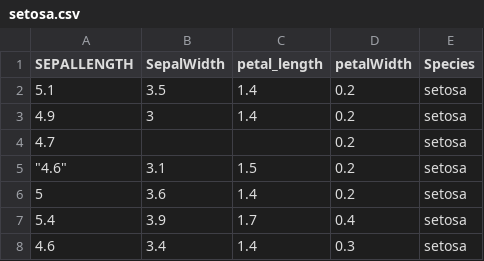
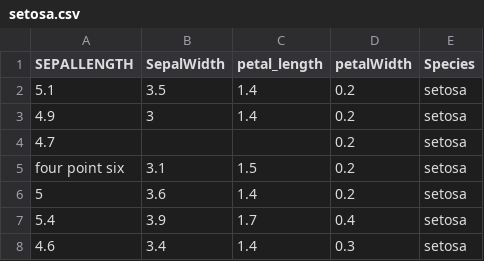
Before and after one commit to rthorst/ECDS_Workshops, a CSV file: python_workshop/data/setosa.csv, drawn as a sheet; only a part is shown.

Commit message:
Add files via upload

```diff
--- a/python_workshop/data/setosa.csv
+++ b/python_workshop/data/setosa.csv
@@ -4,3 +4,3 @@ SEPALLENGTH,SepalWidth,petal_length,petalWidth,Species
 4.7,,,0.2,setosa
-"""4.6""",3.1,1.5,0.2,setosa
+four point six,3.1,1.5,0.2,setosa
 5,3.6,1.4,0.2,setosa
```
